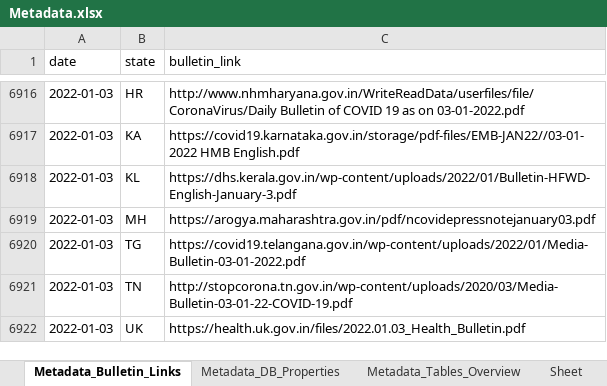
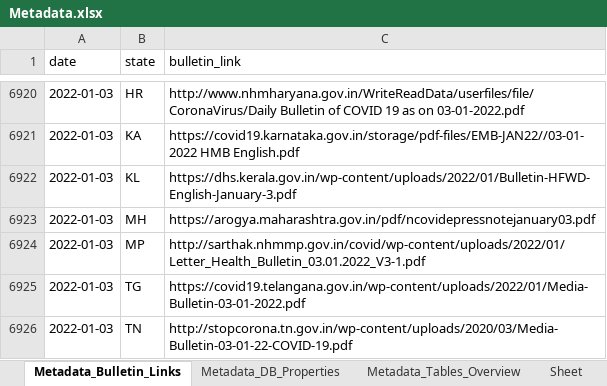
Before and after one commit to IBM/covid19-india-data, an Excel workbook: data/xlsx/Metadata.xlsx, sheet Metadata_Bulletin_Links, drawn as a sheet; only a part is shown, gaps mark what is left out; the shorter side is filled out with more unchanged rows; values as stored, in another font and other column widths than the file's, no borders; the diff covers the shown part only; the diff names each change by its address in the sheet, - before the commit and + after, or states it on an @@ line.

```diff
--- a/data/xlsx/Metadata.xlsx (sheet Metadata_Bulletin_Links)
+++ b/data/xlsx/Metadata.xlsx (sheet Metadata_Bulletin_Links)
+row 6924: 2022-01-03 | MP | http://sarthak.nhmmp.gov.in/covid/wp-content/uploads/2022/01/Letter_Health_Bulletin_03.01.2022_V3-1.pdf
```
Also changed, not shown: 6 added rows elsewhere in this sheet, data/xlsx/DL.xlsx, data/xlsx/GA.xlsx, 29 other files.
